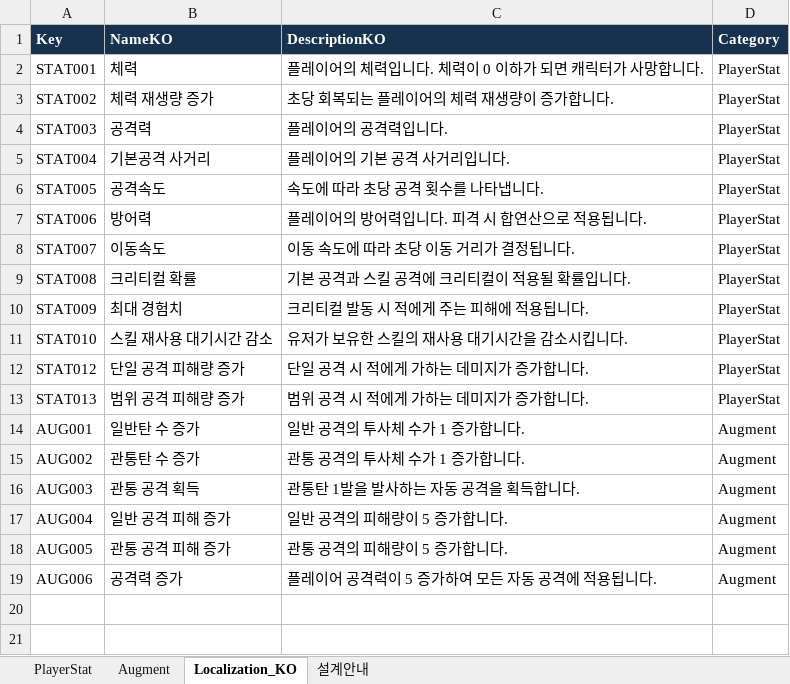
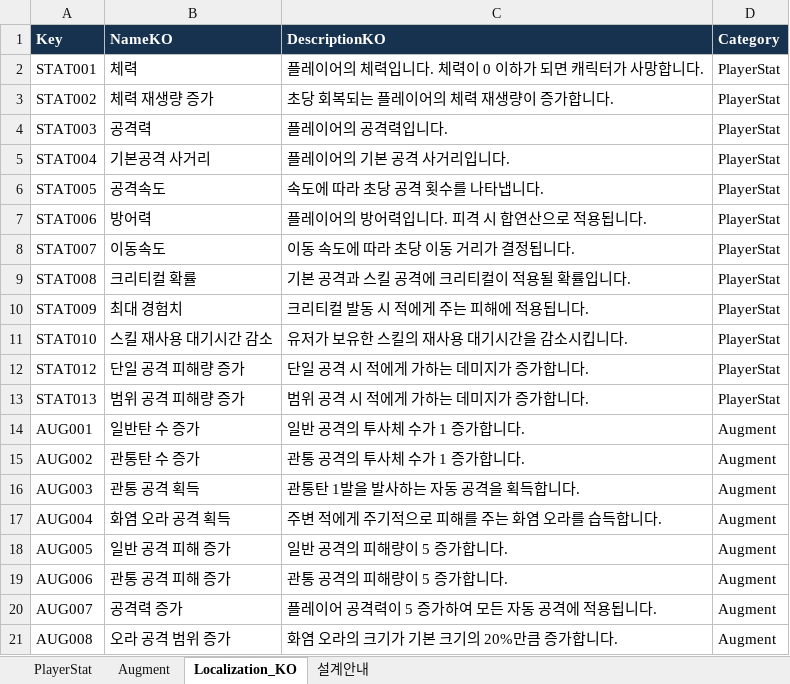
Before and after one commit to DahyeokJeong/Project1026, an Excel workbook: Assets/Project1026/06.Datas/Excel/ExcelData.xlsx, sheet Localization_KO, drawn as a sheet; values as stored, in another font and other column widths than the file's, no borders; the diff names each change by its address in the sheet, - before the commit and + after, or states it on an @@ line.

Commit message:
1105
(JIHO)
Play 자동공격 Aura 추가 구현
Augment Aura 획득 및 범위 증가 추가

```diff
--- a/Assets/Project1026/06.Datas/Excel/ExcelData.xlsx (sheet Localization_KO)
+++ b/Assets/Project1026/06.Datas/Excel/ExcelData.xlsx (sheet Localization_KO)
-B17 (NameKO): 일반 공격 피해 증가
+B17 (NameKO): 화염 오라 공격 획득
-C17 (DescriptionKO): 일반 공격의 피해량이 5 증가합니다.
+C17 (DescriptionKO): 주변 적에게 주기적으로 피해를 주는 화염 오라를 습득합니다.
-B18 (NameKO): 관통 공격 피해 증가
+B18 (NameKO): 일반 공격 피해 증가
-C18 (DescriptionKO): 관통 공격의 피해량이 5 증가합니다.
+C18 (DescriptionKO): 일반 공격의 피해량이 5 증가합니다.
-B19 (NameKO): 공격력 증가
+B19 (NameKO): 관통 공격 피해 증가
-C19 (DescriptionKO): 플레이어 공격력이 5 증가하여 모든 자동 공격에 적용됩니다.
+C19 (DescriptionKO): 관통 공격의 피해량이 5 증가합니다.
+row 20: AUG007 | 공격력 증가 | 플레이어 공격력이 5 증가하여 모든 자동 공격에 적용됩니다. | Augment
+row 21: AUG008 | 오라 공격 범위 증가 | 화염 오라의 크기가 기본 크기의 20%만큼 증가합니다. | Augment
```
Also changed, not shown: sheet Augment, 50 other files.
